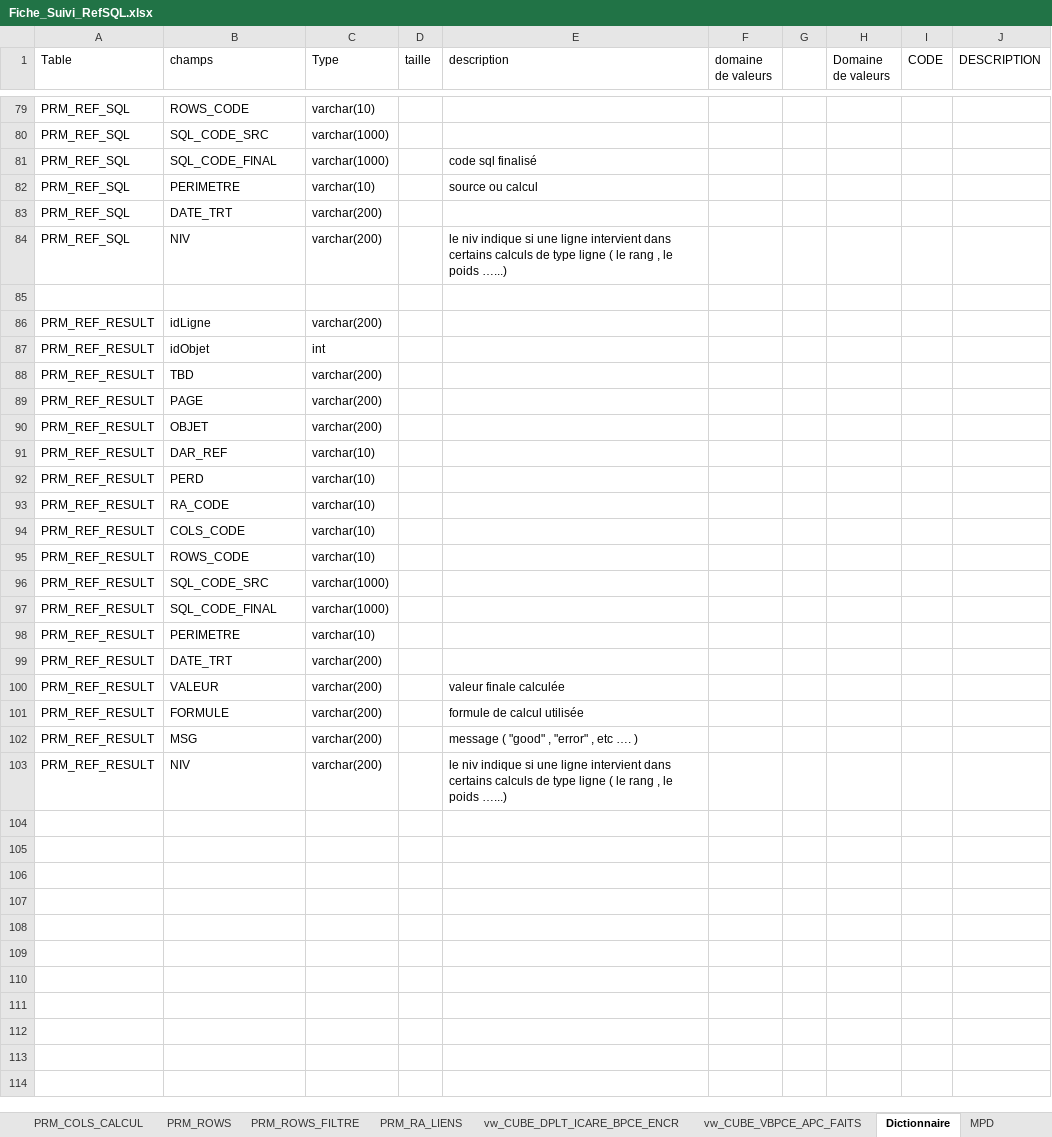
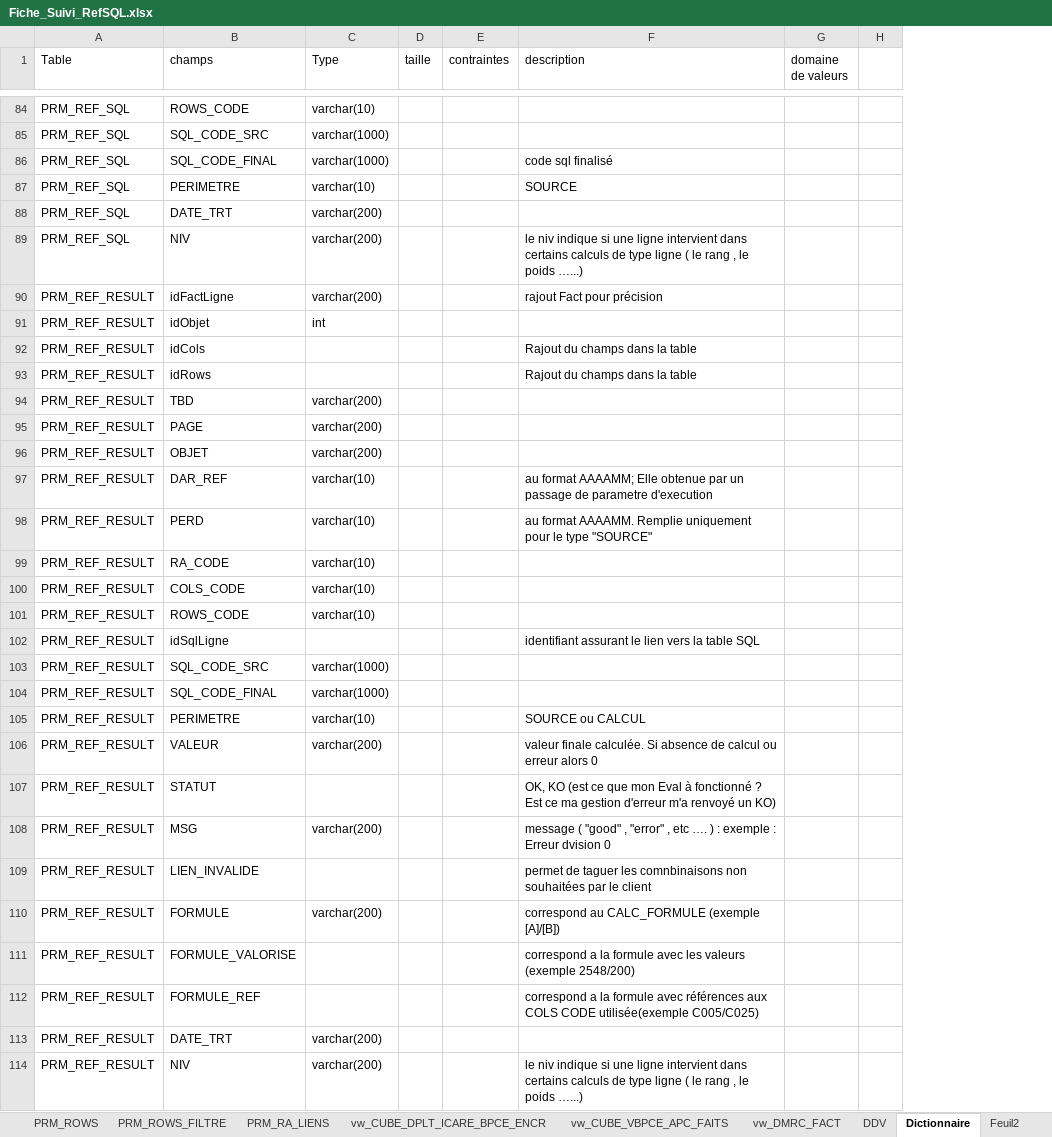
Before and after one commit to ilyasstop500/Mission, an Excel workbook: 00_gestion/Fiche_Suivi_RefSQL.xlsx, sheet Dictionnaire, drawn as a sheet; only a part is shown, gaps mark what is left out; values as stored, in another font and other column widths than the file's, no cell formats; removed rows and columns are numbered as before the commit, all else as after; the diff covers the shown part only; the diff names each change by its address in the sheet, - before the commit and + after, or states it on an @@ line.

Commit message:
revision avec Aziz

```diff
--- a/00_gestion/Fiche_Suivi_RefSQL.xlsx (sheet Dictionnaire)
+++ b/00_gestion/Fiche_Suivi_RefSQL.xlsx (sheet Dictionnaire)
+sheet tab: vw_DMRC_FACT
+sheet tab: DDV
+sheet tab: Feuil2
+column E (contraintes), empty
-column G, empty
-column H (Domaine de valeurs), empty
-column I (CODE), empty
-column J (DESCRIPTION), empty
+column H, empty
-F87 (description): source ou calcul
+F87 (description): SOURCE
-row 85: (empty)
-B90 (champs): idLigne
+B90 (champs): idFactLigne
-F90 (description): (empty)
+F90 (description): rajout Fact pour précision
+row 92: PRM_REF_RESULT | idCols |  |  |  | Rajout du champs dans la table
+row 93: PRM_REF_RESULT | idRows |  |  |  | Rajout du champs dans la table
-F97 (description): (empty)
+F97 (description): au format AAAAMM; Elle obtenue par un passage de parametre d'execution
-F98 (description): (empty)
+F98 (description): au format AAAAMM. Remplie uniquement pour le type "SOURCE"
+row 102: PRM_REF_RESULT | idSqlLigne |  |  |  | identifiant assurant le lien vers la table SQL
-F105 (description): (empty)
+F105 (description): SOURCE ou CALCUL
+row 106: PRM_REF_RESULT | VALEUR | varchar(200) |  |  | valeur finale calculée. Si absence de calcul ou erreur alors 0
+row 107: PRM_REF_RESULT | STATUT |  |  |  | OK, KO (est ce que mon Eval à fonctionné ? Est ce ma gestion d'erreur m'a renvoyé un KO)
+row 108: PRM_REF_RESULT | MSG | varchar(200) |  |  | message ( "good" , "error" , etc …. ) : exemple : Erreur dvision 0
+row 109: PRM_REF_RESULT | LIEN_INVALIDE |  |  |  | permet de taguer les comnbinaisons non souhaitées par le client
+row 110: PRM_REF_RESULT | FORMULE | varchar(200) |  |  | correspond au CALC_FORMULE (exemple [A]/[B])
+row 111: PRM_REF_RESULT | FORMULE_VALORISE |  |  |  | correspond a la formule avec les valeurs (exemple 2548/200)
+row 112: PRM_REF_RESULT | FORMULE_REF |  |  |  | correspond a la formule avec références aux COLS CODE utilisée(exemple C005/C025)
-row 100: PRM_REF_RESULT | VALEUR | varchar(200) |  | valeur finale calculée
-row 101: PRM_REF_RESULT | FORMULE | varchar(200) |  | formule de calcul utilisée
-row 102: PRM_REF_RESULT | MSG | varchar(200) |  | message ( "good" , "error" , etc …. )
```
Also changed, not shown: 13 added rows, 8 removed rows and 23 edited cells elsewhere in this sheet, sheet ToDO, sheet TEST_MOTEUR, sheet vw_CUBE_DPLT_ICARE_BPCE_ENCR, sheet MPD, other sheet tabs, cell formats, charts or pictures, 6 other files.
